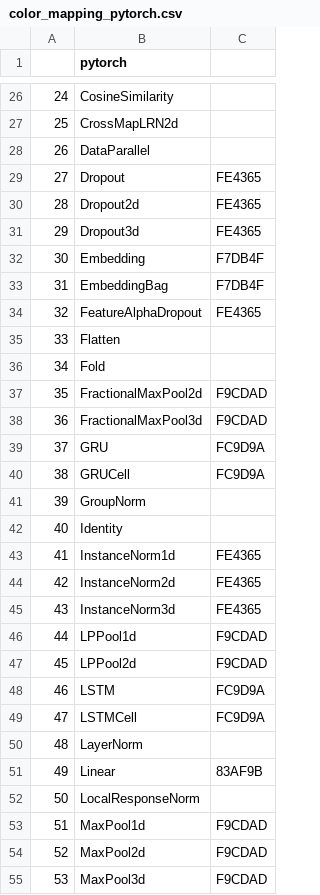
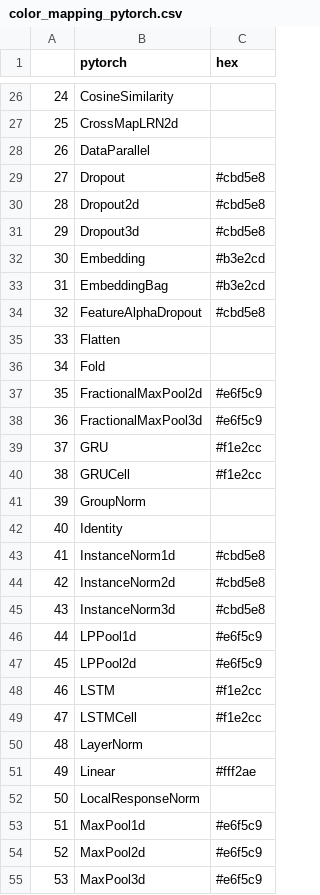
Before and after one commit to AIModelShare/aimodelshare, a CSV file: aimodelshare/color_mappings/color_mapping_pytorch.csv, drawn as a sheet; only a part is shown, gaps mark what is left out; the diff covers the shown part only.

```diff
--- a/aimodelshare/color_mappings/color_mapping_pytorch.csv
+++ b/aimodelshare/color_mappings/color_mapping_pytorch.csv
@@ -1 +1 @@
-,pytorch,
+,pytorch,hex
@@ -28,28 +28,28 @@
 26,DataParallel,
-27,Dropout,FE4365
-28,Dropout2d,FE4365
-29,Dropout3d,FE4365
-30,Embedding,F7DB4F
-31,EmbeddingBag,F7DB4F
-32,FeatureAlphaDropout,FE4365
+27,Dropout,#cbd5e8
+28,Dropout2d,#cbd5e8
+29,Dropout3d,#cbd5e8
+30,Embedding,#b3e2cd
+31,EmbeddingBag,#b3e2cd
+32,FeatureAlphaDropout,#cbd5e8
 33,Flatten,
 34,Fold,
-35,FractionalMaxPool2d,F9CDAD
-36,FractionalMaxPool3d,F9CDAD
-37,GRU,FC9D9A
-38,GRUCell,FC9D9A
+35,FractionalMaxPool2d,#e6f5c9
+36,FractionalMaxPool3d,#e6f5c9
+37,GRU,#f1e2cc
+38,GRUCell,#f1e2cc
 39,GroupNorm,
 40,Identity,
-41,InstanceNorm1d,FE4365
-42,InstanceNorm2d,FE4365
-43,InstanceNorm3d,FE4365
-44,LPPool1d,F9CDAD
-45,LPPool2d,F9CDAD
-46,LSTM,FC9D9A
-47,LSTMCell,FC9D9A
+41,InstanceNorm1d,#cbd5e8
+42,InstanceNorm2d,#cbd5e8
+43,InstanceNorm3d,#cbd5e8
+44,LPPool1d,#e6f5c9
+45,LPPool2d,#e6f5c9
+46,LSTM,#f1e2cc
+47,LSTMCell,#f1e2cc
 48,LayerNorm,
-49,Linear,83AF9B
+49,Linear,#fff2ae
 50,LocalResponseNorm,
-51,MaxPool1d,F9CDAD
-52,MaxPool2d,F9CDAD
-53,MaxPool3d,F9CDAD
+51,MaxPool1d,#e6f5c9
+52,MaxPool2d,#e6f5c9
+53,MaxPool3d,#e6f5c9
```
Also changed, not shown: 40 edited cells elsewhere in this file, aimodelshare/color_mappings/color_mapping_keras.csv, 1 other file.
